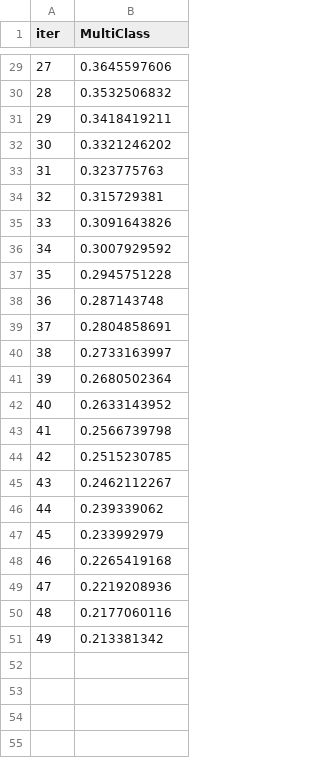
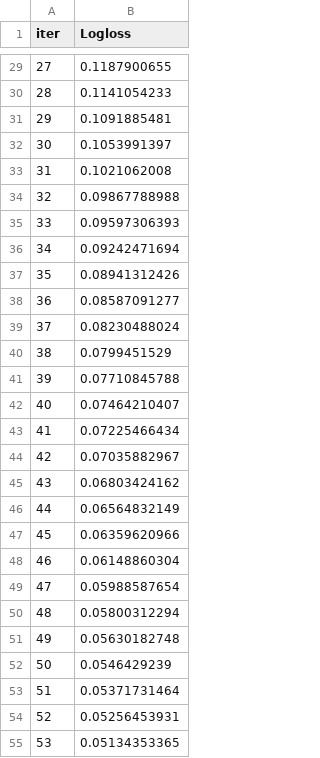
Before and after one commit to mohamed-hamdi/Mini-projet-IML, a TSV file: catboost_info/learn_error.tsv, drawn as a sheet; only a part is shown, gaps mark what is left out; the diff covers the shown part only.

```diff
--- a/catboost_info/learn_error.tsv
+++ b/catboost_info/learn_error.tsv
@@ -1 +1 @@
-iter	MultiClass
+iter	Logloss
@@ -29,23 +29,27 @@ iter	MultiClass
-27	0.3645597606
-28	0.3532506832
-29	0.3418419211
-30	0.3321246202
-31	0.323775763
-32	0.315729381
-33	0.3091643826
-34	0.3007929592
-35	0.2945751228
-36	0.287143748
-37	0.2804858691
-38	0.2733163997
-39	0.2680502364
-40	0.2633143952
-41	0.2566739798
-42	0.2515230785
-43	0.2462112267
-44	0.239339062
-45	0.233992979
-46	0.2265419168
-47	0.2219208936
-48	0.2177060116
-49	0.213381342
+27	0.1187900655
+28	0.1141054233
+29	0.1091885481
+30	0.1053991397
+31	0.1021062008
+32	0.09867788988
+33	0.09597306393
+34	0.09242471694
+35	0.08941312426
+36	0.08587091277
+37	0.08230488024
+38	0.0799451529
+39	0.07710845788
+40	0.07464210407
+41	0.07225466434
+42	0.07035882967
+43	0.06803424162
+44	0.06564832149
+45	0.06359620966
+46	0.06148860304
+47	0.05988587654
+48	0.05800312294
+49	0.05630182748
+50	0.0546429239
+51	0.05371731464
+52	0.05256453931
+53	0.05134353365
```
Also changed, not shown: 46 added rows and 27 edited cells elsewhere in this file, catboost_info/time_left.tsv, 5 other files.
